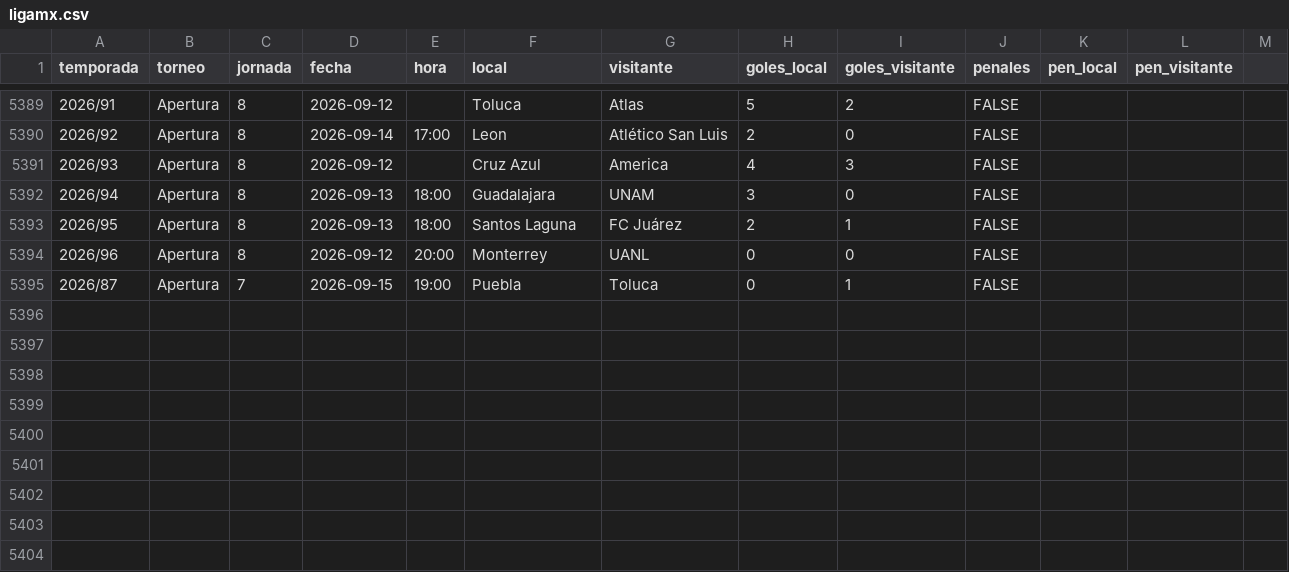
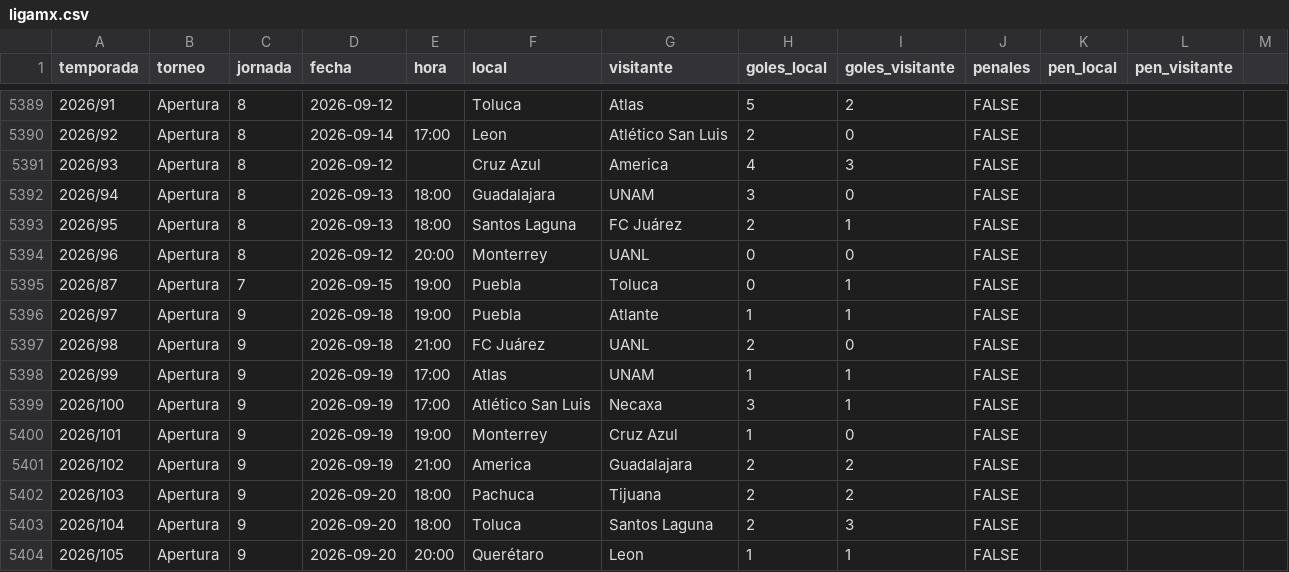
Before and after one commit to PabloDuranLopez/Predictor_LigaMx, a CSV file: data/ligamx.csv, drawn as a sheet; only a part is shown, gaps mark what is left out; the diff names each change by its address in the sheet, - before the commit and + after, or states it on an @@ line.

```diff
--- a/data/ligamx.csv
+++ b/data/ligamx.csv
+row 5396: 2026/97 | Apertura | 9 | 2026-09-18 | 19:00 | Puebla | Atlante | 1 | 1 | FALSE
+row 5397: 2026/98 | Apertura | 9 | 2026-09-18 | 21:00 | FC Juárez | UANL | 2 | 0 | FALSE
+row 5398: 2026/99 | Apertura | 9 | 2026-09-19 | 17:00 | Atlas | UNAM | 1 | 1 | FALSE
+row 5399: 2026/100 | Apertura | 9 | 2026-09-19 | 17:00 | Atlético San Luis | Necaxa | 3 | 1 | FALSE
+row 5400: 2026/101 | Apertura | 9 | 2026-09-19 | 19:00 | Monterrey | Cruz Azul | 1 | 0 | FALSE
+row 5401: 2026/102 | Apertura | 9 | 2026-09-19 | 21:00 | America | Guadalajara | 2 | 2 | FALSE
+row 5402: 2026/103 | Apertura | 9 | 2026-09-20 | 18:00 | Pachuca | Tijuana | 2 | 2 | FALSE
+row 5403: 2026/104 | Apertura | 9 | 2026-09-20 | 18:00 | Toluca | Santos Laguna | 2 | 3 | FALSE
+row 5404: 2026/105 | Apertura | 9 | 2026-09-20 | 20:00 | Querétaro | Leon | 1 | 1 | FALSE
```
Also changed, not shown: data/partidos_predecir.csv, 1 other file.
